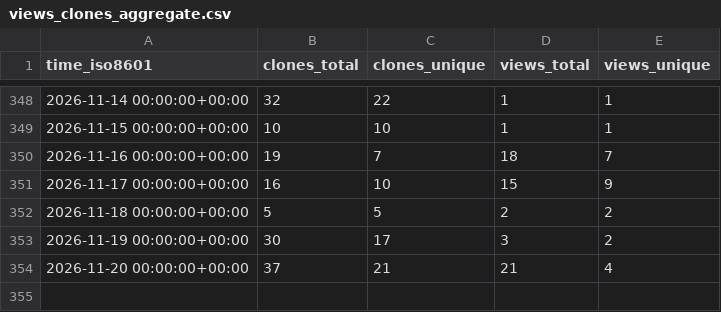
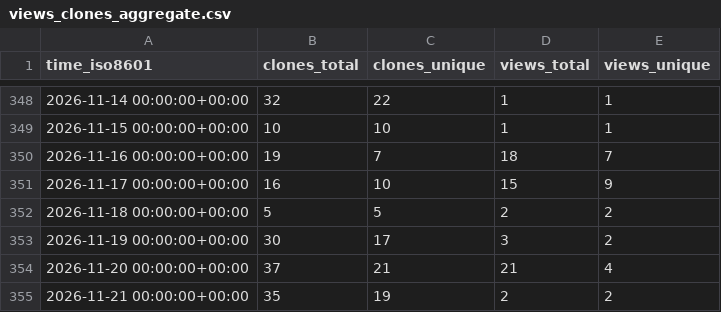
Before and after one commit to llnl/zero-rk, a CSV file: llnl/zero-rk/ghrs-data/views_clones_aggregate.csv, drawn as a sheet; only a part is shown, gaps mark what is left out; the diff names each change by its address in the sheet, - before the commit and + after, or states it on an @@ line.

```diff
--- a/llnl/zero-rk/ghrs-data/views_clones_aggregate.csv
+++ b/llnl/zero-rk/ghrs-data/views_clones_aggregate.csv
+row 355: 2026-11-21 00:00:00+00:00 | 35 | 19 | 2 | 2
```
Also changed, not shown: 1 other file.
